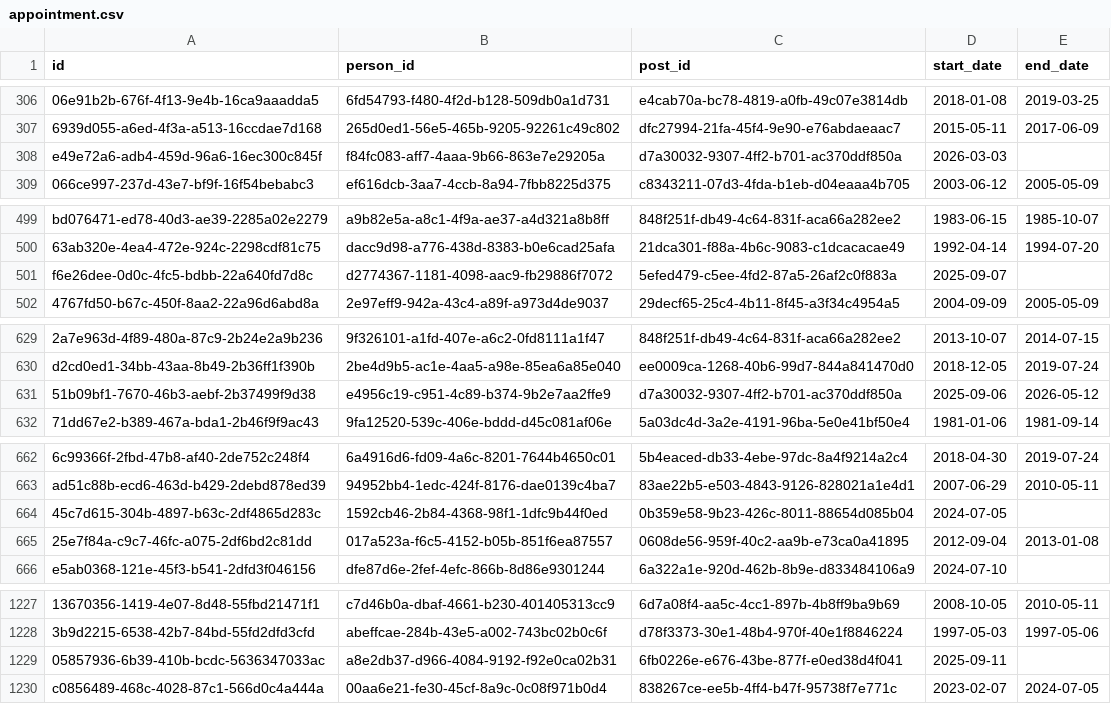
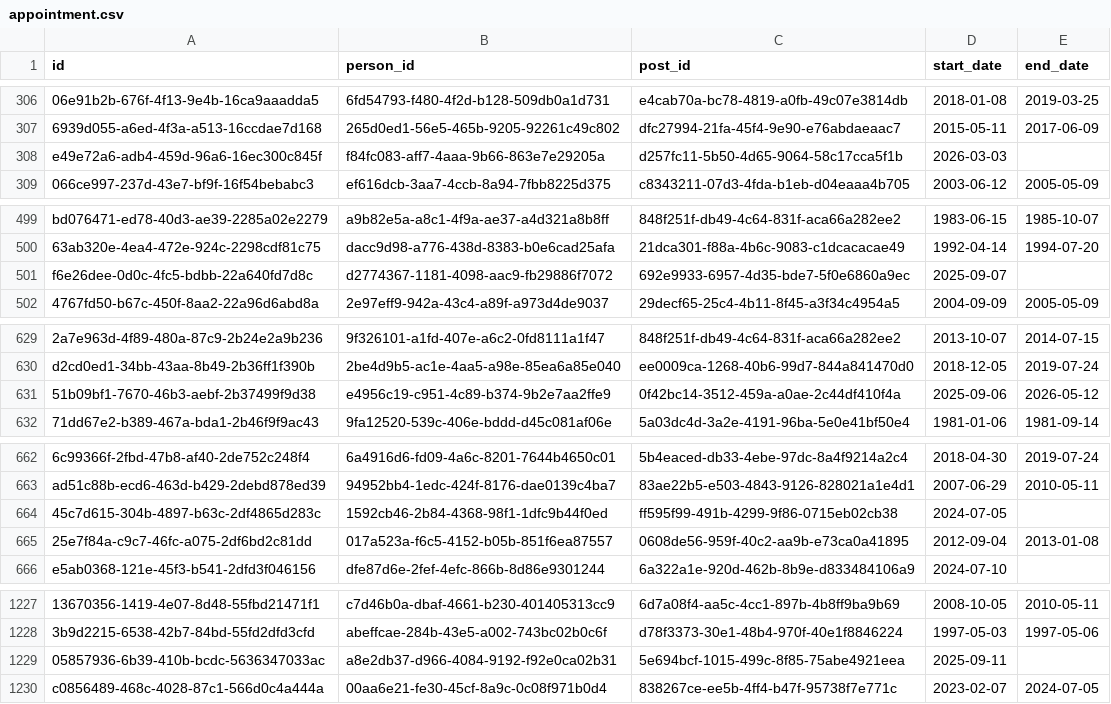
Before and after one commit to instituteforgov/ifg-ministers-database-public, a CSV file: data/appointment.csv, drawn as a sheet; only a part is shown, gaps mark what is left out; the diff covers the shown part only; the diff names each change by its address in the sheet, - before the commit and + after, or states it on an @@ line.

```diff
--- a/data/appointment.csv
+++ b/data/appointment.csv
-C308 (post_id): d7a30032-9307-4ff2-b701-ac370ddf850a
+C308 (post_id): d257fc11-5b50-4d65-9064-58c17cca5f1b
-C501 (post_id): 5efed479-c5ee-4fd2-87a5-26af2c0f883a
+C501 (post_id): 692e9933-6957-4d35-bde7-5f0e6860a9ec
-C631 (post_id): d7a30032-9307-4ff2-b701-ac370ddf850a
+C631 (post_id): 0f42bc14-3512-459a-a0ae-2c44df410f4a
-C664 (post_id): 0b359e58-9b23-426c-8011-88654d085b04
+C664 (post_id): ff595f99-491b-4299-9f86-0715eb02cb38
-C1229 (post_id): 6fb0226e-e676-43be-877f-e0ed38d4f041
+C1229 (post_id): 5e694bcf-1015-499c-8f85-75abe4921eea
```
Also changed, not shown: 14 edited cells elsewhere in this file, data/post.csv, data/post_relationship.csv, 1 other file.
